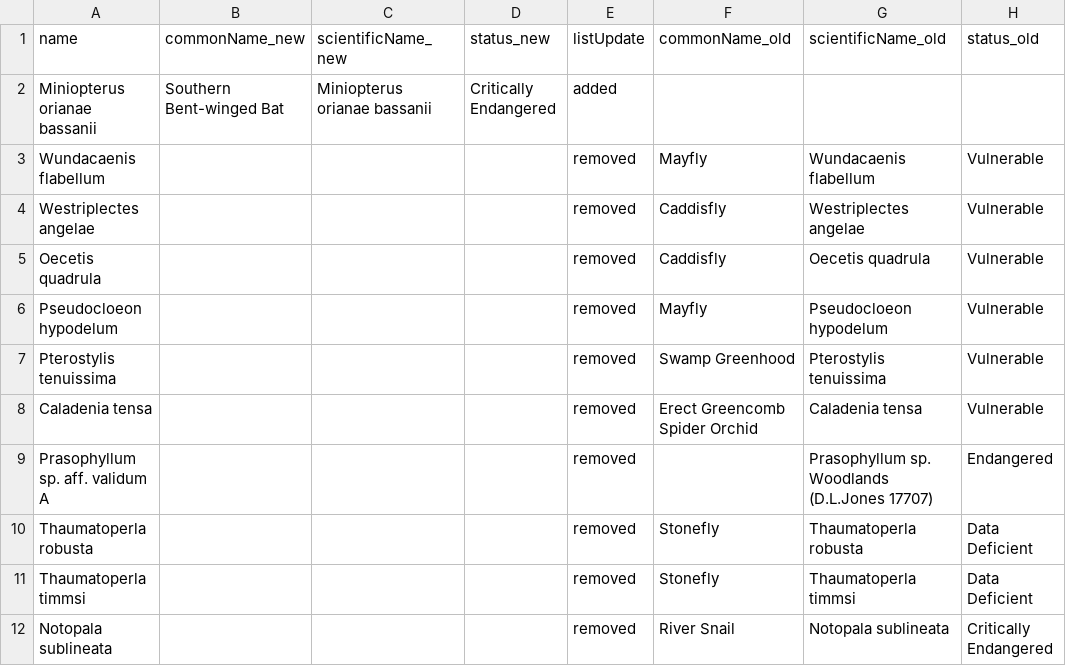
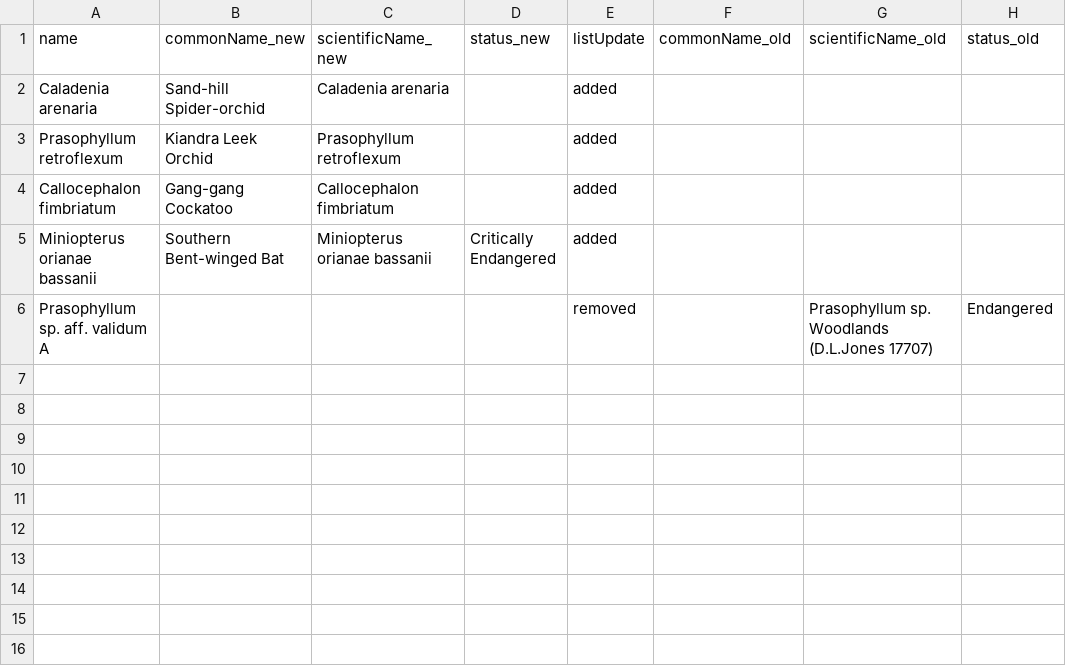
Before and after one commit to AtlasOfLivingAustralia/authoritative-lists, a CSV file: analysis/change-log/202301-VIC-sensitive.csv, drawn as a sheet; removed rows and columns are numbered as before the commit, all else as after; the diff names each change by its address in the sheet, - before the commit and + after, or states it on an @@ line.

Commit message:
Updated sensitive change log

```diff
--- a/analysis/change-log/202301-VIC-sensitive.csv
+++ b/analysis/change-log/202301-VIC-sensitive.csv
+row 2: Caladenia arenaria | Sand-hill Spider-orchid | Caladenia arenaria |  | added
+row 3: Prasophyllum retroflexum | Kiandra Leek Orchid | Prasophyllum retroflexum |  | added
+row 4: Callocephalon fimbriatum | Gang-gang Cockatoo | Callocephalon fimbriatum |  | added
-row 3: Wundacaenis flabellum |  |  |  | removed | Mayfly | Wundacaenis flabellum | Vulnerable
-row 4: Westriplectes angelae |  |  |  | removed | Caddisfly | Westriplectes angelae | Vulnerable
-row 5: Oecetis quadrula |  |  |  | removed | Caddisfly | Oecetis quadrula | Vulnerable
-row 6: Pseudocloeon hypodelum |  |  |  | removed | Mayfly | Pseudocloeon hypodelum | Vulnerable
-row 7: Pterostylis tenuissima |  |  |  | removed | Swamp Greenhood | Pterostylis tenuissima | Vulnerable
-row 8: Caladenia tensa |  |  |  | removed | Erect Greencomb Spider Orchid | Caladenia tensa | Vulnerable
-row 10: Thaumatoperla robusta |  |  |  | removed | Stonefly | Thaumatoperla robusta | Data Deficient
-row 11: Thaumatoperla timmsi |  |  |  | removed | Stonefly | Thaumatoperla timmsi | Data Deficient
-row 12: Notopala sublineata |  |  |  | removed | River Snail | Notopala sublineata | Critically Endangered
```
